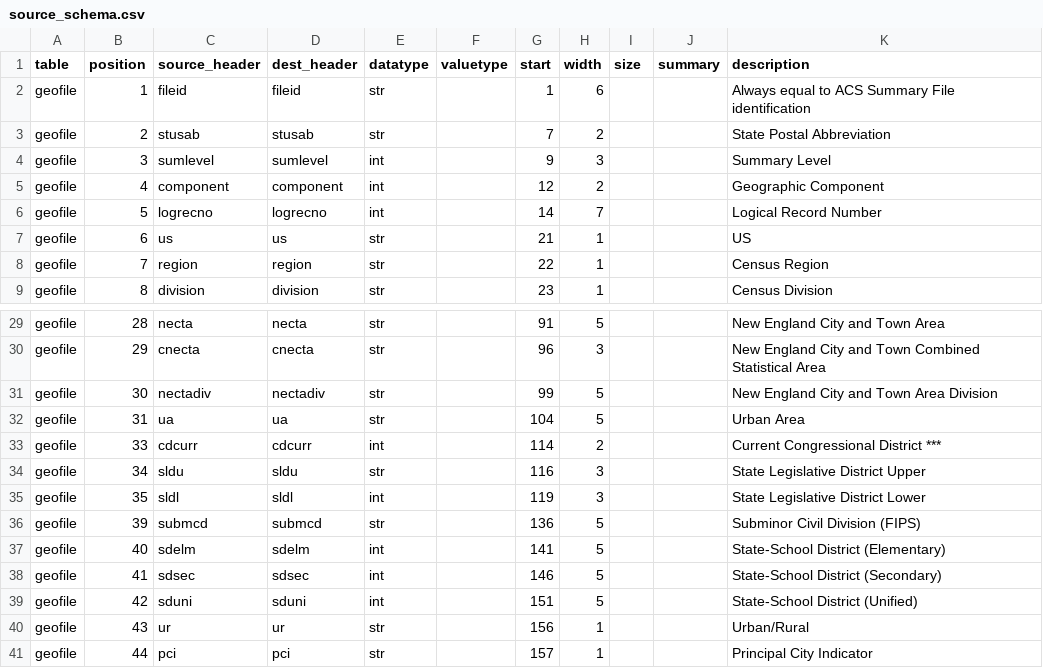
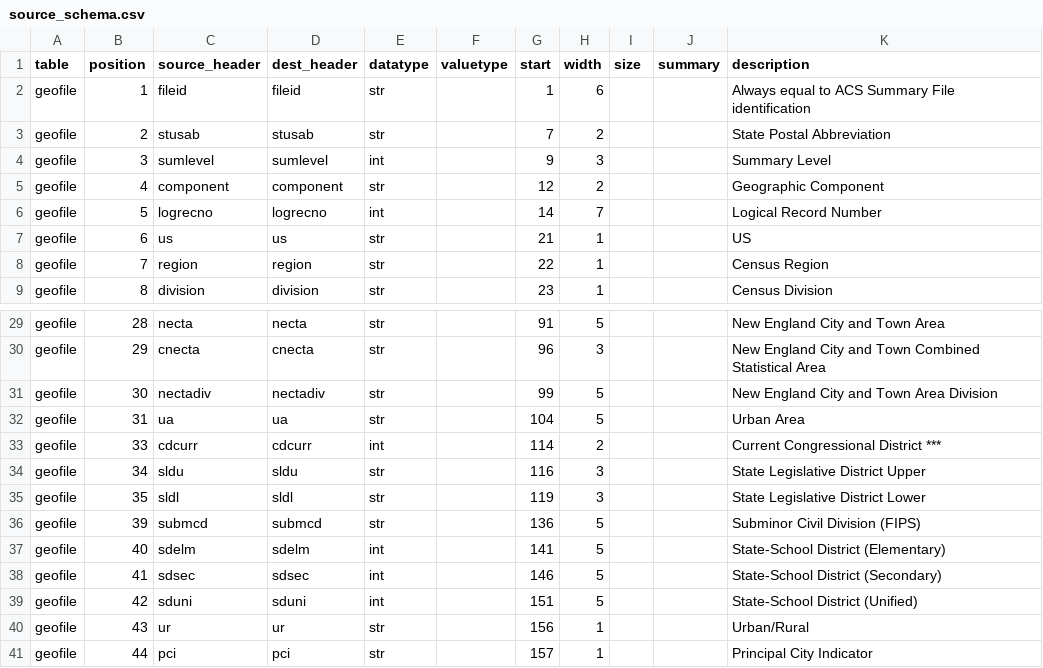
Before and after one commit to CivicKnowledge/ambry10-bundles, a CSV file: census.gov/acs-geofile-2009/source_schema.csv, drawn as a sheet; only a part is shown, gaps mark what is left out.

```diff
--- a/census.gov/acs-geofile-2009/source_schema.csv
+++ b/census.gov/acs-geofile-2009/source_schema.csv
@@ -4,3 +4,3 @@ geofile,2,stusab,stusab,str,,7,2,,,State Postal Abbreviation
 geofile,3,sumlevel,sumlevel,int,,9,3,,,Summary Level
-geofile,4,component,component,int,,12,2,,,Geographic Component
+geofile,4,component,component,str,,12,2,,,Geographic Component
 geofile,5,logrecno,logrecno,int,,14,7,,,Logical Record Number
@@ -34,3 +34,3 @@ geofile,33,cdcurr,cdcurr,int,,114,2,,,Current Congressional District ***
 geofile,34,sldu,sldu,str,,116,3,,,State Legislative District Upper
-geofile,35,sldl,sldl,int,,119,3,,,State Legislative District Lower
+geofile,35,sldl,sldl,str,,119,3,,,State Legislative District Lower
 geofile,39,submcd,submcd,str,,136,5,,,Subminor Civil Division (FIPS)
```
Also changed, not shown: census.gov/acs-geofile-2009/sources.csv.
